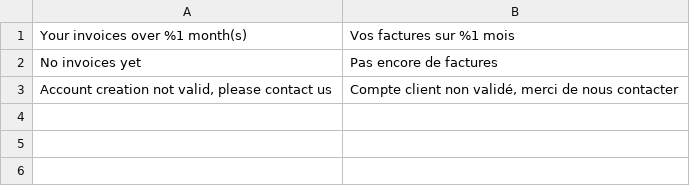
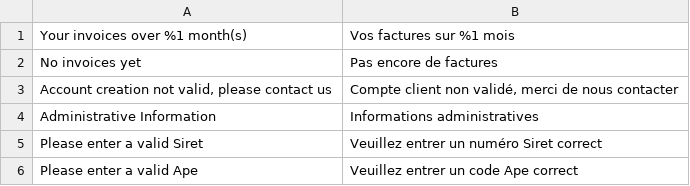
Before and after one commit to SySwatis/DivaltoCustomer, a CSV file: i18n/fr_FR.csv, drawn as a sheet.

```diff
--- a/i18n/fr_FR.csv
+++ b/i18n/fr_FR.csv
@@ -3 +3,4 @@
 "Account creation not valid, please contact us","Compte client non validé, merci de nous contacter"
+"Administrative Information","Informations administratives"
+"Please enter a valid Siret","Veuillez entrer un numéro Siret correct"
+"Please enter a valid Ape","Veuillez entrer un code Ape correct"
```
Also changed, not shown: 10 other files.
